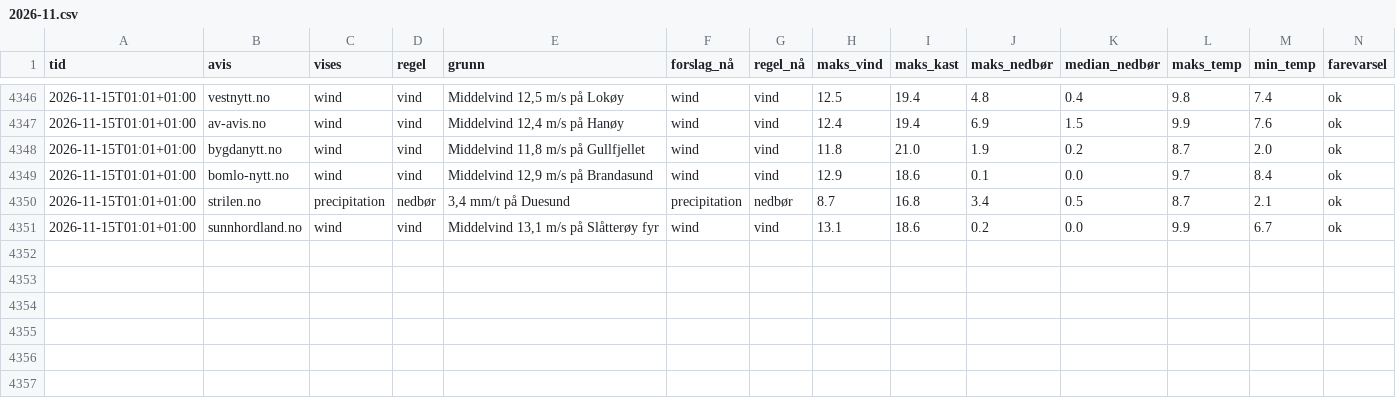
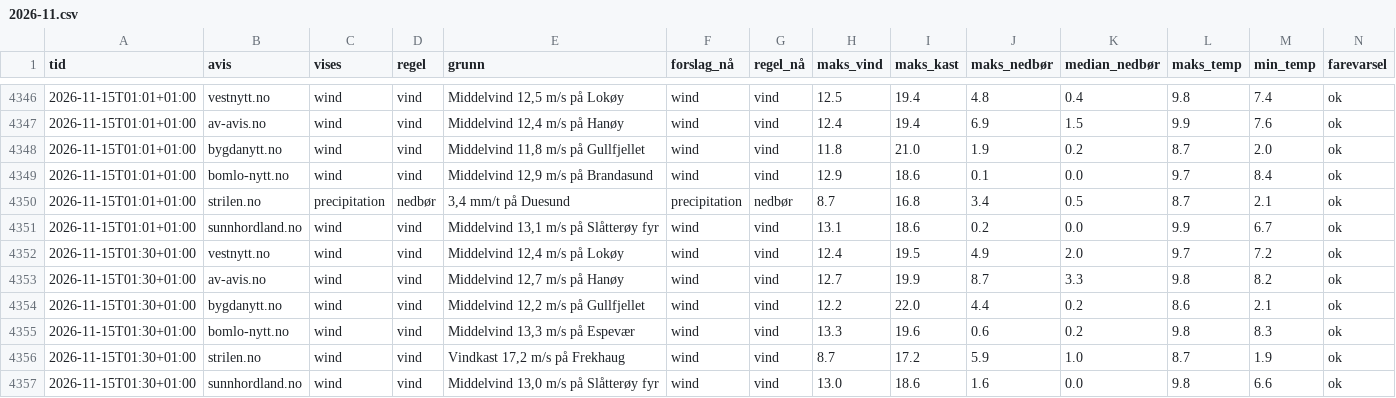
Before and after one commit to tactek/vaertype, a CSV file: logg/2026-11.csv, drawn as a sheet; only a part is shown, gaps mark what is left out; the diff names each change by its address in the sheet, - before the commit and + after, or states it on an @@ line.

```diff
--- a/logg/2026-11.csv
+++ b/logg/2026-11.csv
+row 4352: 2026-11-15T01:30+01:00 | vestnytt.no | wind | vind | Middelvind 12,4 m/s på Lokøy | wind | vind | 12.4 | 19.5 | 4.9 | 2.0 | 9.7 | 7.2 | ok
+row 4353: 2026-11-15T01:30+01:00 | av-avis.no | wind | vind | Middelvind 12,7 m/s på Hanøy | wind | vind | 12.7 | 19.9 | 8.7 | 3.3 | 9.8 | 8.2 | ok
+row 4354: 2026-11-15T01:30+01:00 | bygdanytt.no | wind | vind | Middelvind 12,2 m/s på Gullfjellet | wind | vind | 12.2 | 22.0 | 4.4 | 0.2 | 8.6 | 2.1 | ok
+row 4355: 2026-11-15T01:30+01:00 | bomlo-nytt.no | wind | vind | Middelvind 13,3 m/s på Espevær | wind | vind | 13.3 | 19.6 | 0.6 | 0.2 | 9.8 | 8.3 | ok
+row 4356: 2026-11-15T01:30+01:00 | strilen.no | wind | vind | Vindkast 17,2 m/s på Frekhaug | wind | vind | 8.7 | 17.2 | 5.9 | 1.0 | 8.7 | 1.9 | ok
+row 4357: 2026-11-15T01:30+01:00 | sunnhordland.no | wind | vind | Middelvind 13,0 m/s på Slåtterøy fyr | wind | vind | 13.0 | 18.6 | 1.6 | 0.0 | 9.8 | 6.6 | ok
```
Also changed, not shown: 6 other files.
